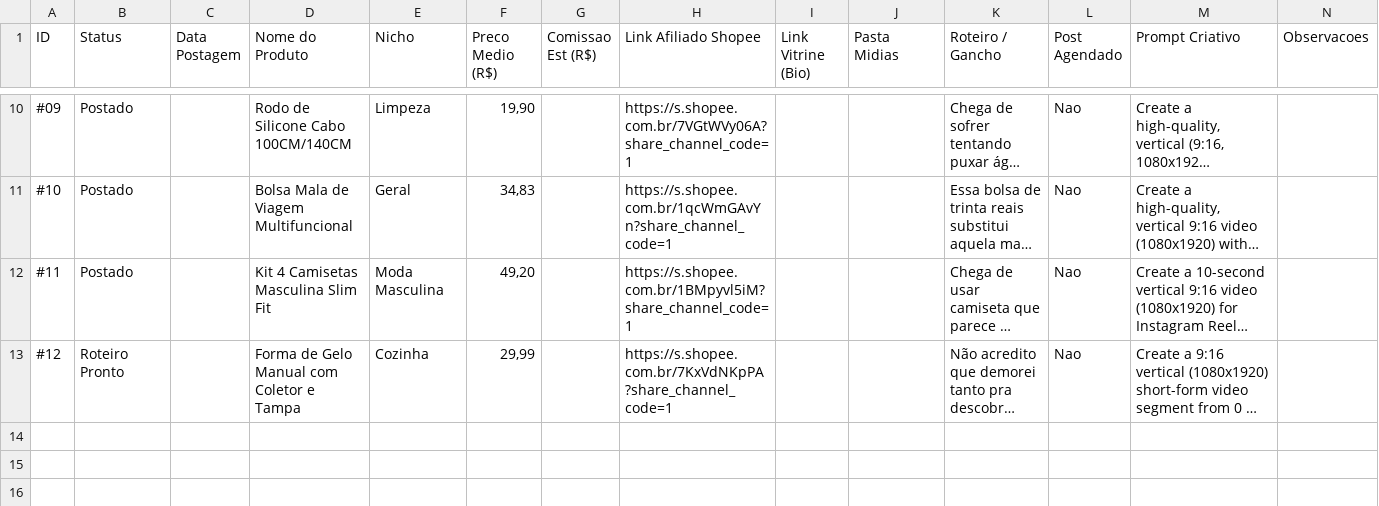
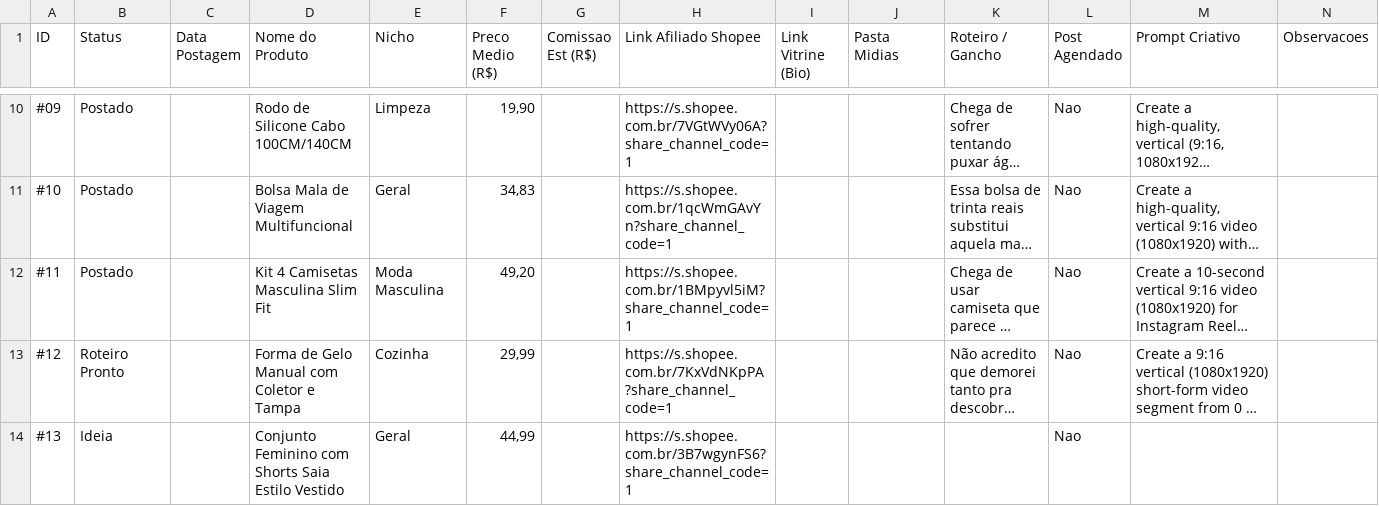
Before and after one commit to heltonhb/fabrica-achadinhos, a CSV file: achados.csv, drawn as a sheet; only a part is shown, gaps mark what is left out; long unchanged cells end in …; rows hold the shown columns only; the diff names each change by its address in the sheet, - before the commit and + after, or states it on an @@ line.

Commit message:
auto: atualiza fotos da vitrine e catalogo

```diff
--- a/achados.csv
+++ b/achados.csv
+row 14: #13 | Ideia |  | Conjunto Feminino com Shorts Saia Estilo Vestido | Geral | 44,99 |  | https://s.shopee.com.br/3B7wgynFS6?share_channel_code=1 |  |  |  | Nao
```
